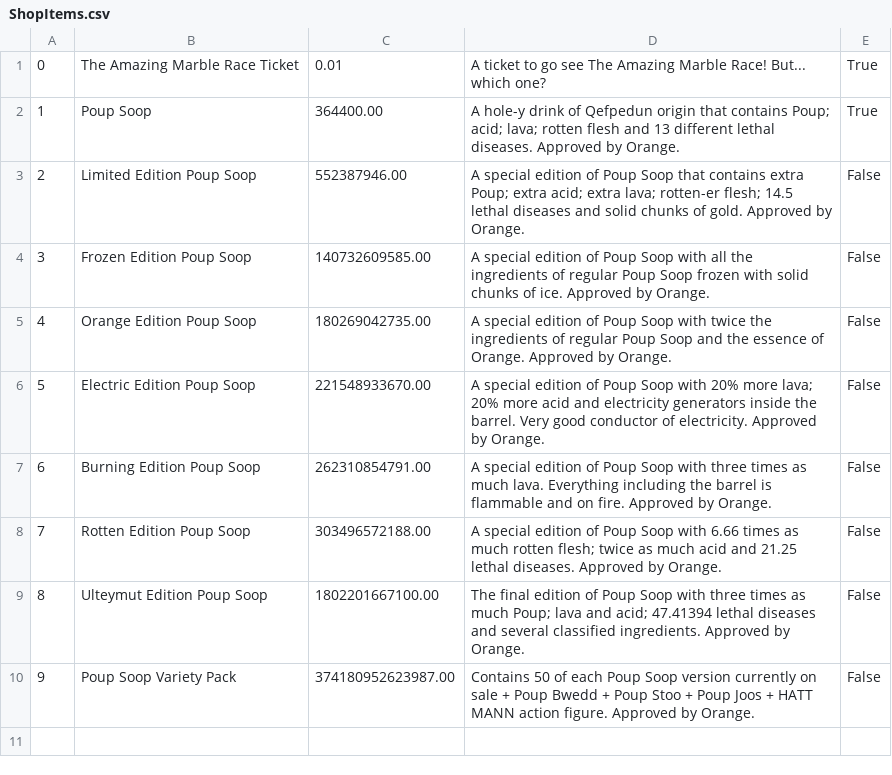
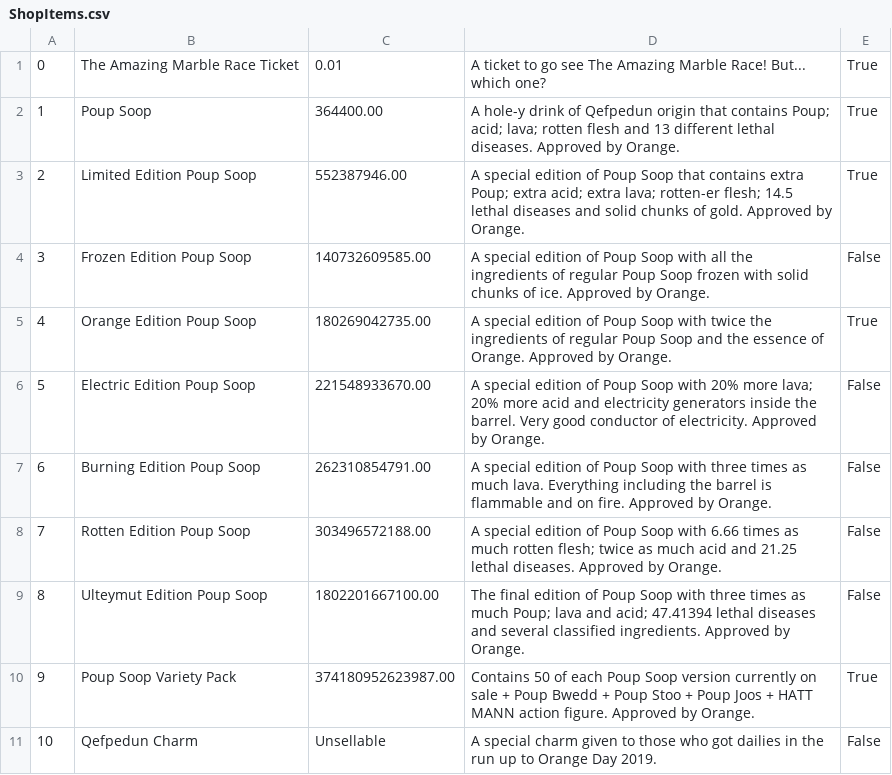
Before and after one commit to Doc671/MarbleBot, a CSV file: MarbleBot/bin/Debug/ShopItems.csv, drawn as a sheet.

Commit message:
[2019-02-11] Added bot logging, event items and mb/siege mostused
- The bot now logs everything to a separate log file as well as the console.
- Event items cannot be bought or sold and have no price tag.
- Added mb/siege mostused, the mb/siege equivalent of mb/siege leaderboard mostused.
- Bot has an icon now.

```diff
--- a/MarbleBot/bin/Debug/ShopItems.csv
+++ b/MarbleBot/bin/Debug/ShopItems.csv
@@ -2,5 +2,5 @@
 1,Poup Soop,364400.00,A hole-y drink of Qefpedun origin that contains Poup; acid; lava; rotten flesh and 13 different lethal diseases. Approved by Orange.,True
-2,Limited Edition Poup Soop,552387946.00,A special edition of Poup Soop that contains extra Poup; extra acid; extra lava; rotten-er flesh; 14.5 lethal diseases and solid chunks of gold. Approved by Orange.,False
+2,Limited Edition Poup Soop,552387946.00,A special edition of Poup Soop that contains extra Poup; extra acid; extra lava; rotten-er flesh; 14.5 lethal diseases and solid chunks of gold. Approved by Orange.,True
 3,Frozen Edition Poup Soop,140732609585.00,A special edition of Poup Soop with all the ingredients of regular Poup Soop frozen with solid chunks of ice. Approved by Orange.,False
-4,Orange Edition Poup Soop,180269042735.00,A special edition of Poup Soop with twice the ingredients of regular Poup Soop and the essence of Orange. Approved by Orange.,False
+4,Orange Edition Poup Soop,180269042735.00,A special edition of Poup Soop with twice the ingredients of regular Poup Soop and the essence of Orange. Approved by Orange.,True
 5,Electric Edition Poup Soop,221548933670.00,A special edition of Poup Soop with 20% more lava; 20% more acid and electricity generators inside the barrel. Very good conductor of electricity. Approved by Orange.,False
@@ -9,2 +9,3 @@
 8,Ulteymut Edition Poup Soop,1802201667100.00,The final edition of Poup Soop with three times as much Poup; lava and acid; 47.41394 lethal diseases and several classified ingredients. Approved by Orange.,False
-9,Poup Soop Variety Pack,374180952623987.00,Contains 50 of each Poup Soop version currently on sale + Poup Bwedd + Poup Stoo + Poup Joos + HATT MANN action figure. Approved by Orange.,False
+9,Poup Soop Variety Pack,374180952623987.00,Contains 50 of each Poup Soop version currently on sale + Poup Bwedd + Poup Stoo + Poup Joos + HATT MANN action figure. Approved by Orange.,True
+10,Qefpedun Charm,Unsellable,A special charm given to those who got dailies in the run up to Orange Day 2019.,False
```
Also changed, not shown: 28 other files.
